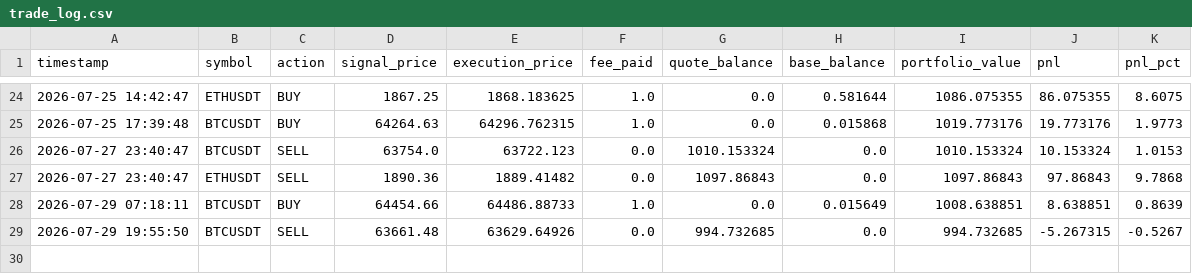
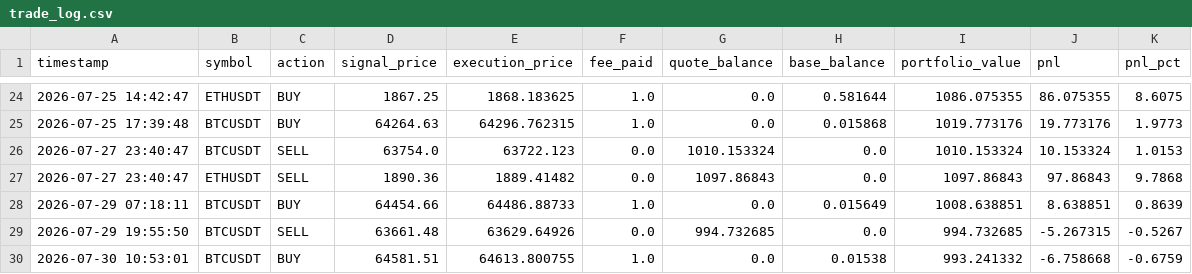
Before and after one commit to AnthonWinther/Trading_bot, a CSV file: trade_log.csv, drawn as a sheet; only a part is shown, gaps mark what is left out.

```diff
--- a/trade_log.csv
+++ b/trade_log.csv
@@ -29 +29,2 @@ timestamp,symbol,action,signal_price,execution_price,fee_paid,quote_balance,base
 2026-07-29 19:55:50,BTCUSDT,SELL,63661.48,63629.64926,0.0,994.732685,0.0,994.732685,-5.267315,-0.5267
+2026-07-30 10:53:01,BTCUSDT,BUY,64581.51,64613.800755,1.0,0.0,0.01538,993.241332,-6.758668,-0.6759
```
Also changed, not shown: 2 other files.
